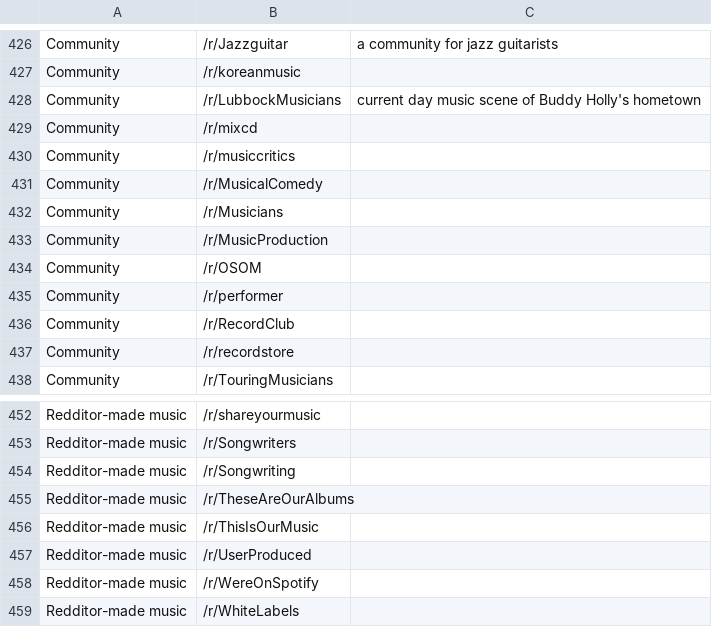
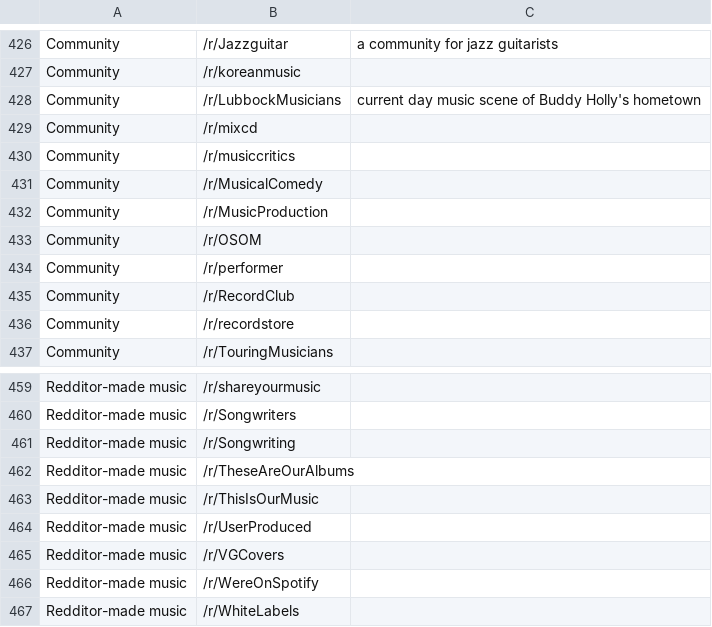
Before and after one commit to cdrini/anyqueue, a CSV file: public/Reddit Music Subreddits.csv, drawn as a sheet; only a part is shown, gaps mark what is left out; the diff covers the shown part only.

```diff
--- a/public/Reddit Music Subreddits.csv
+++ b/public/Reddit Music Subreddits.csv
@@ -431,3 +431,2 @@ Community,/r/musiccritics
 Community,/r/MusicalComedy
-Community,/r/Musicians
 Community,/r/MusicProduction
@@ -457,2 +464,3 @@ Redditor-made music,/r/ThisIsOurMusic
 Redditor-made music,/r/UserProduced
+Redditor-made music,/r/VGCovers
 Redditor-made music,/r/WereOnSpotify
```
Also changed, not shown: 9 added rows and 1 removed row elsewhere in this file.
